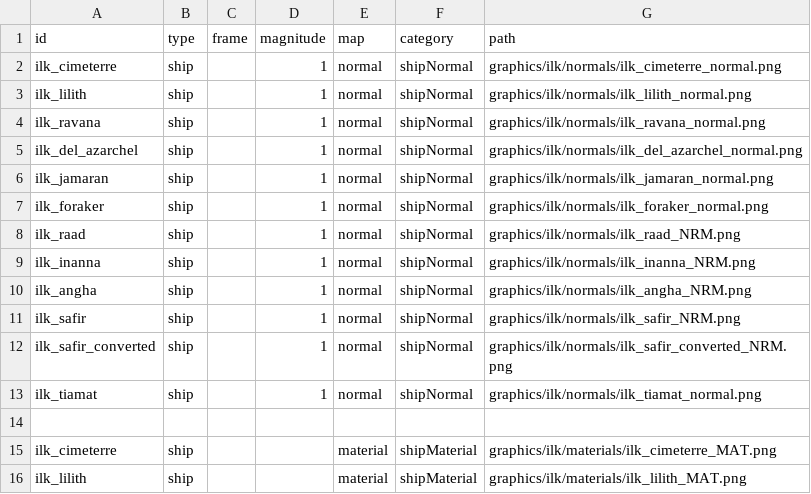
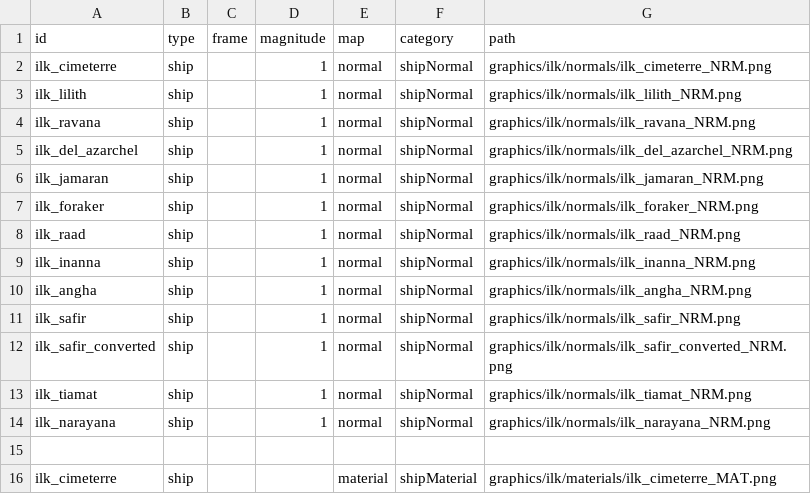
Before and after one commit to jstaf/mayorate, a CSV file: data/lights/ilk_texture_data.csv, drawn as a sheet; only a part is shown; the shorter side is filled out with more unchanged rows.

Commit message:
add nara normal, rename normal to standard suffix

```diff
--- a/data/lights/ilk_texture_data.csv
+++ b/data/lights/ilk_texture_data.csv
@@ -1,8 +1,8 @@
 id,type,frame,magnitude,map,category,path
-ilk_cimeterre,ship,,1,normal,shipNormal,graphics/ilk/normals/ilk_cimeterre_normal.png
-ilk_lilith,ship,,1,normal,shipNormal,graphics/ilk/normals/ilk_lilith_normal.png
-ilk_ravana,ship,,1,normal,shipNormal,graphics/ilk/normals/ilk_ravana_normal.png
-ilk_del_azarchel,ship,,1,normal,shipNormal,graphics/ilk/normals/ilk_del_azarchel_normal.png
-ilk_jamaran,ship,,1,normal,shipNormal,graphics/ilk/normals/ilk_jamaran_normal.png
-ilk_foraker,ship,,1,normal,shipNormal,graphics/ilk/normals/ilk_foraker_normal.png
+ilk_cimeterre,ship,,1,normal,shipNormal,graphics/ilk/normals/ilk_cimeterre_NRM.png
+ilk_lilith,ship,,1,normal,shipNormal,graphics/ilk/normals/ilk_lilith_NRM.png
+ilk_ravana,ship,,1,normal,shipNormal,graphics/ilk/normals/ilk_ravana_NRM.png
+ilk_del_azarchel,ship,,1,normal,shipNormal,graphics/ilk/normals/ilk_del_azarchel_NRM.png
+ilk_jamaran,ship,,1,normal,shipNormal,graphics/ilk/normals/ilk_jamaran_NRM.png
+ilk_foraker,ship,,1,normal,shipNormal,graphics/ilk/normals/ilk_foraker_NRM.png
 ilk_raad,ship,,1,normal,shipNormal,graphics/ilk/normals/ilk_raad_NRM.png
@@ -12,3 +12,4 @@ ilk_safir,ship,,1,normal,shipNormal,graphics/ilk/normals/ilk_safir_NRM.png
 ilk_safir_converted,ship,,1,normal,shipNormal,graphics/ilk/normals/ilk_safir_converted_NRM.png
-ilk_tiamat,ship,,1,normal,shipNormal,graphics/ilk/normals/ilk_tiamat_normal.png
+ilk_tiamat,ship,,1,normal,shipNormal,graphics/ilk/normals/ilk_tiamat_NRM.png
+ilk_narayana,ship,,1,normal,shipNormal,graphics/ilk/normals/ilk_narayana_NRM.png
 ,,,,,,
```
Also changed, not shown: 8 other files.
